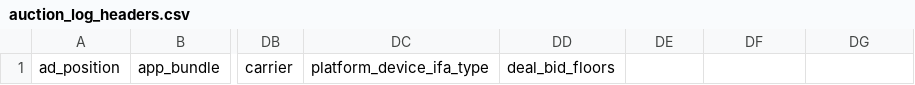
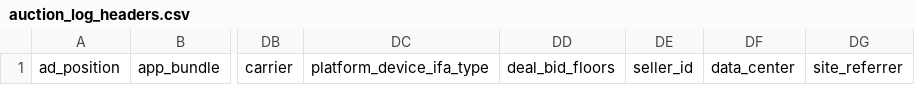
Before and after one commit to BeeswaxIO/beeswax-api, a CSV file: beeswax/logs/batch/auction_log_headers.csv, drawn as a sheet; only a part is shown, gaps mark what is left out; the diff names each change by its address in the sheet, - before the commit and + after, or states it on an @@ line.

```diff
--- a/beeswax/logs/batch/auction_log_headers.csv
+++ b/beeswax/logs/batch/auction_log_headers.csv
-DE1: (empty)
+DE1: seller_id
-DF1: (empty)
+DF1: data_center
-DG1: (empty)
+DG1: site_referrer
```
Also changed, not shown: beeswax/logs/batch/bid_log_headers.csv, beeswax/logs/batch/win_log_headers.csv.
